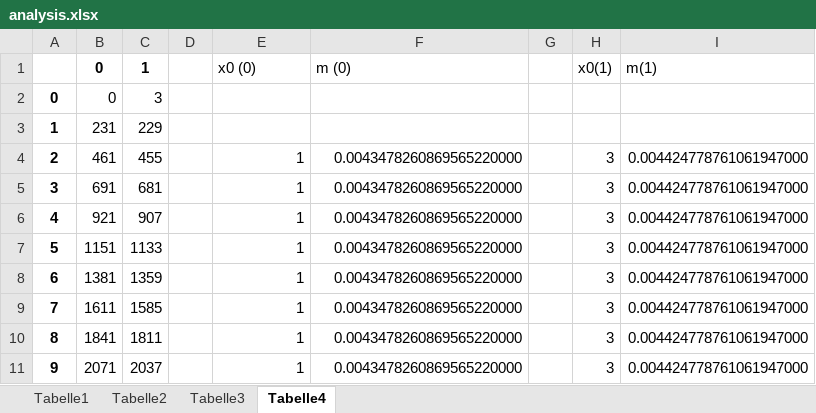
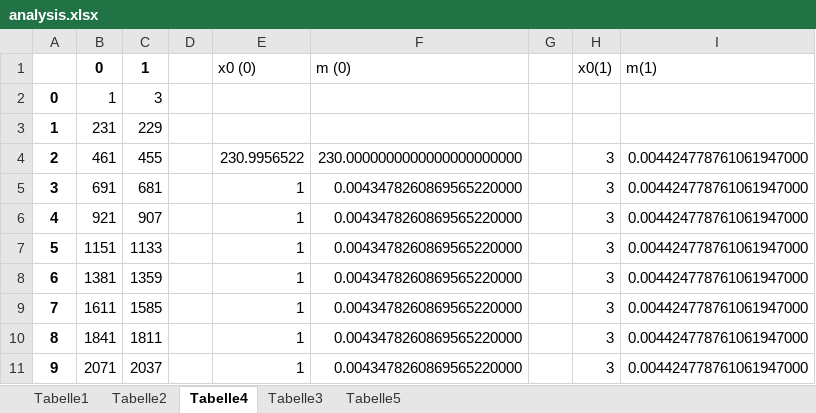
Before and after one commit to hojak/ts_advent2023, an Excel workbook: data/day21/analysis.xlsx, sheet Tabelle4, drawn as a sheet; only a part is shown; values as stored, in another font and other column widths than the file's, no borders; the diff names each change by its address in the sheet, - before the commit and + after, or states it on an @@ line.

```diff
--- a/data/day21/analysis.xlsx (sheet Tabelle4)
+++ b/data/day21/analysis.xlsx (sheet Tabelle4)
+sheet tab: Tabelle5
@@ sheet tab order changed: Tabelle1 | Tabelle2 | Tabelle4 | Tabelle3 | Tabelle5 @@
-B2: 0
+B2: 1
-E4: 1
+E4: 230.9956522
-F4: 0.0043478260869565220000
+F4: 230.0000000000000000000000
```
Also changed, not shown: sheet Tabelle3, sheet Tabelle1, charts or pictures, 6 other files.
